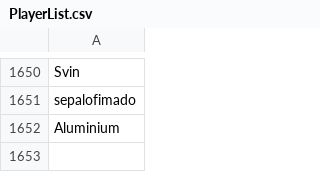
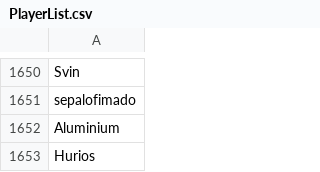
Before and after one commit to th330p-prog/PlayerList, a CSV file: PlayerList.csv, drawn as a sheet; only a part is shown, gaps mark what is left out; the diff names each change by its address in the sheet, - before the commit and + after, or states it on an @@ line.

Commit message:
Add player Hurios

```diff
--- a/PlayerList.csv
+++ b/PlayerList.csv
+row 1653: Hurios
```
